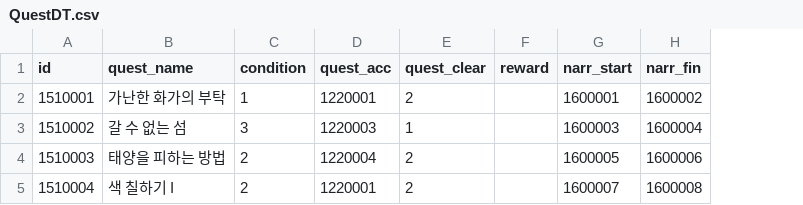
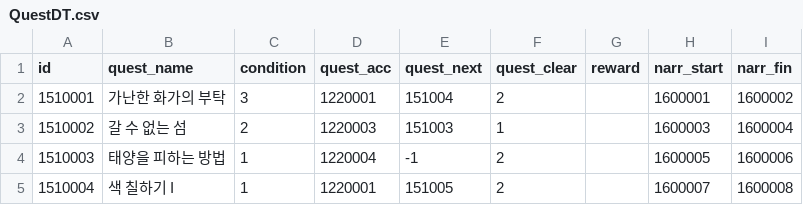
Before and after one commit to khee8469/ProjectMonet, a CSV file: Assets/PG_SJC/Resources/DataTable/QuestDT.csv, drawn as a sheet; the diff names each change by its address in the sheet, - before the commit and + after, or states it on an @@ line.

```diff
--- a/Assets/PG_SJC/Resources/DataTable/QuestDT.csv
+++ b/Assets/PG_SJC/Resources/DataTable/QuestDT.csv
+column E (quest_next), rows 2-5: 151004 | 151003 | -1 | 151005
-C2 (condition): 1
+C2 (condition): 3
-C3 (condition): 3
+C3 (condition): 2
-C4:C5 (condition): 2
+C4:C5 (condition): 1
```
Also changed, not shown: 9 other files.
